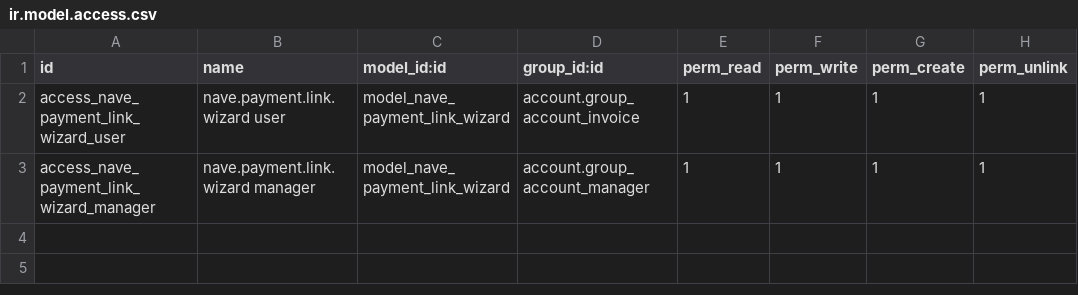
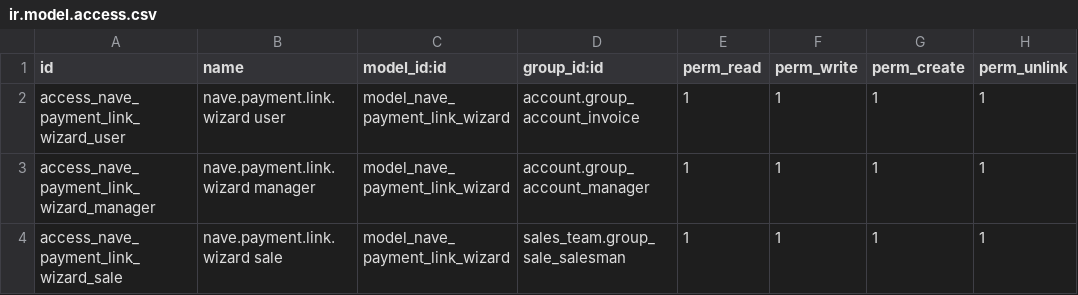
Before and after one commit to martinllanos/nave, a CSV file: payment_nave/security/ir.model.access.csv, drawn as a sheet.

```diff
--- a/payment_nave/security/ir.model.access.csv
+++ b/payment_nave/security/ir.model.access.csv
@@ -3 +3,2 @@ access_nave_payment_link_wizard_user,nave.payment.link.wizard user,model_nave_pa
 access_nave_payment_link_wizard_manager,nave.payment.link.wizard manager,model_nave_payment_link_wizard,account.group_account_manager,1,1,1,1
+access_nave_payment_link_wizard_sale,nave.payment.link.wizard sale,model_nave_payment_link_wizard,sales_team.group_sale_salesman,1,1,1,1
```
Also changed, not shown: 12 other files.
